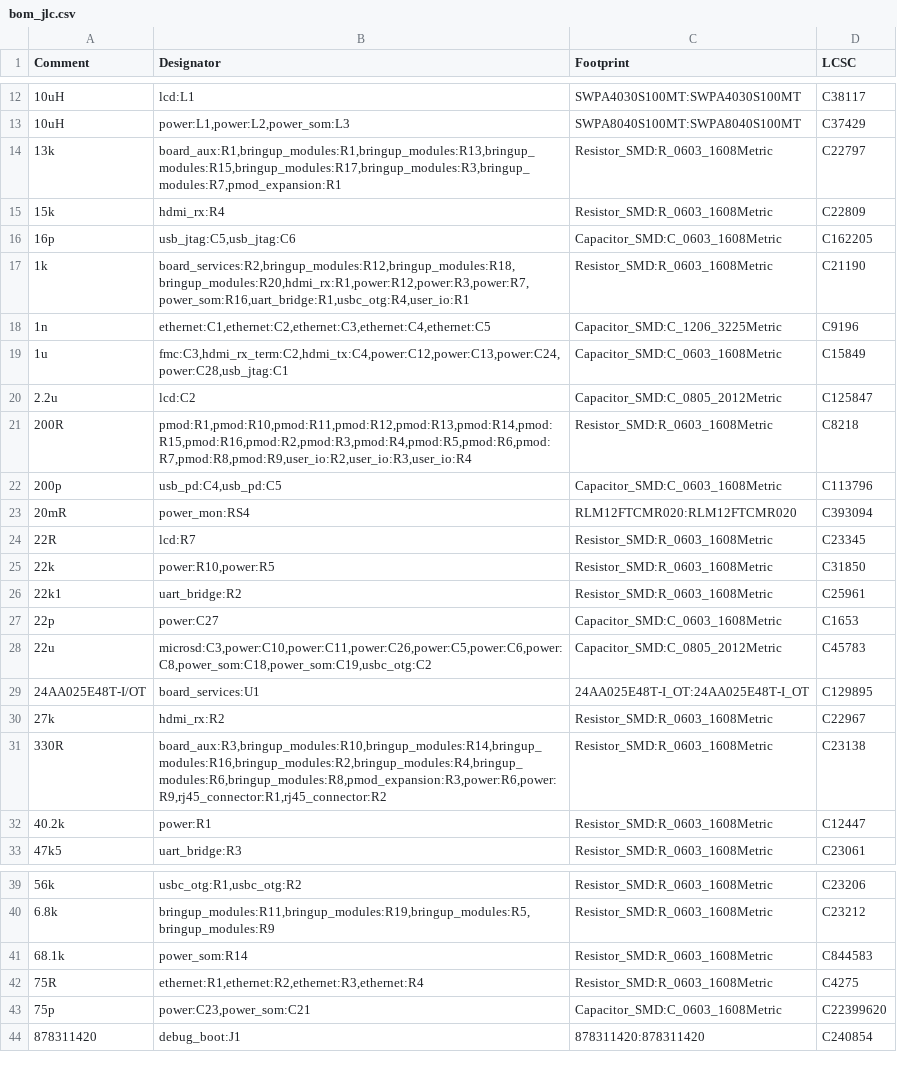
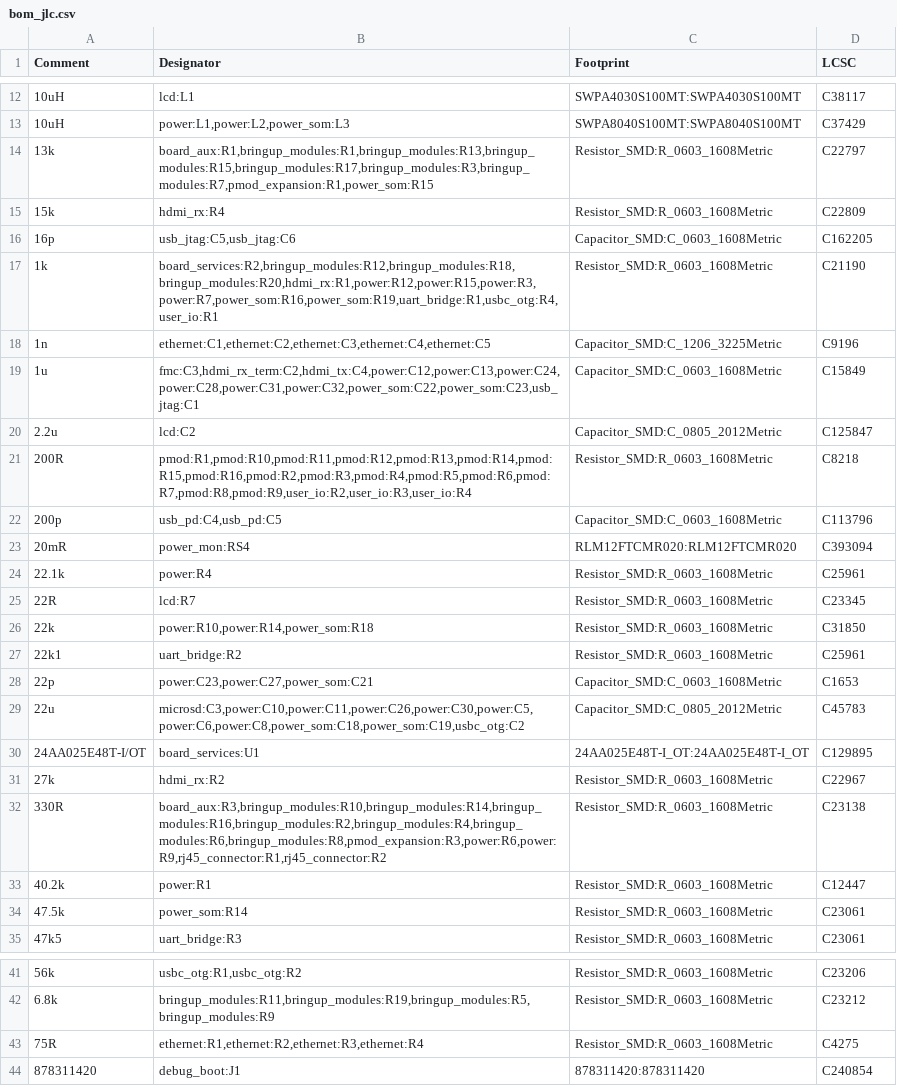
Before and after one commit to NicholasAntoniadesEngineer/Zynq-SoM, a CSV file: carrier/manufacturing/bom_jlc.csv, drawn as a sheet; only a part is shown, gaps mark what is left out; the diff covers the shown part only.

```diff
--- a/carrier/manufacturing/bom_jlc.csv
+++ b/carrier/manufacturing/bom_jlc.csv
@@ -13,8 +13,8 @@ Comment,Designator,Footprint,LCSC
 10uH,"power:L1,power:L2,power_som:L3",SWPA8040S100MT:SWPA8040S100MT,C37429
-13k,"board_aux:R1,bringup_modules:R1,bringup_modules:R13,bringup_modules:R15,bringup_modules:R17,bringup_modules:R3,bringup_modules:R7,pmod_expansion:R1",Resistor_SMD:R_0603_1608Metric,C22797
+13k,"board_aux:R1,bringup_modules:R1,bringup_modules:R13,bringup_modules:R15,bringup_modules:R17,bringup_modules:R3,bringup_modules:R7,pmod_expansion:R1,power_som:R15",Resistor_SMD:R_0603_1608Metric,C22797
 15k,hdmi_rx:R4,Resistor_SMD:R_0603_1608Metric,C22809
 16p,"usb_jtag:C5,usb_jtag:C6",Capacitor_SMD:C_0603_1608Metric,C162205
-1k,"board_services:R2,bringup_modules:R12,bringup_modules:R18,bringup_modules:R20,hdmi_rx:R1,power:R12,power:R3,power:R7,power_som:R16,uart_bridge:R1,usbc_otg:R4,user_io:R1",Resistor_SMD:R_0603_1608Metric,C21190
+1k,"board_services:R2,bringup_modules:R12,bringup_modules:R18,bringup_modules:R20,hdmi_rx:R1,power:R12,power:R15,power:R3,power:R7,power_som:R16,power_som:R19,uart_bridge:R1,usbc_otg:R4,user_io:R1",Resistor_SMD:R_0603_1608Metric,C21190
 1n,"ethernet:C1,ethernet:C2,ethernet:C3,ethernet:C4,ethernet:C5",Capacitor_SMD:C_1206_3225Metric,C9196
-1u,"fmc:C3,hdmi_rx_term:C2,hdmi_tx:C4,power:C12,power:C13,power:C24,power:C28,usb_jtag:C1",Capacitor_SMD:C_0603_1608Metric,C15849
+1u,"fmc:C3,hdmi_rx_term:C2,hdmi_tx:C4,power:C12,power:C13,power:C24,power:C28,power:C31,power:C32,power_som:C22,power_som:C23,usb_jtag:C1",Capacitor_SMD:C_0603_1608Metric,C15849
 2.2u,lcd:C2,Capacitor_SMD:C_0805_2012Metric,C125847
@@ -23,7 +23,8 @@ Comment,Designator,Footprint,LCSC
 20mR,power_mon:RS4,RLM12FTCMR020:RLM12FTCMR020,C393094
+22.1k,power:R4,Resistor_SMD:R_0603_1608Metric,C25961
 22R,lcd:R7,Resistor_SMD:R_0603_1608Metric,C23345
-22k,"power:R10,power:R5",Resistor_SMD:R_0603_1608Metric,C31850
+22k,"power:R10,power:R14,power_som:R18",Resistor_SMD:R_0603_1608Metric,C31850
 22k1,uart_bridge:R2,Resistor_SMD:R_0603_1608Metric,C25961
-22p,power:C27,Capacitor_SMD:C_0603_1608Metric,C1653
-22u,"microsd:C3,power:C10,power:C11,power:C26,power:C5,power:C6,power:C8,power_som:C18,power_som:C19,usbc_otg:C2",Capacitor_SMD:C_0805_2012Metric,C45783
+22p,"power:C23,power:C27,power_som:C21",Capacitor_SMD:C_0603_1608Metric,C1653
+22u,"microsd:C3,power:C10,power:C11,power:C26,power:C30,power:C5,power:C6,power:C8,power_som:C18,power_som:C19,usbc_otg:C2",Capacitor_SMD:C_0805_2012Metric,C45783
 24AA025E48T-I/OT,board_services:U1,24AA025E48T-I_OT:24AA025E48T-I_OT,C129895
@@ -32,2 +33,3 @@ Comment,Designator,Footprint,LCSC
 40.2k,power:R1,Resistor_SMD:R_0603_1608Metric,C12447
+47.5k,power_som:R14,Resistor_SMD:R_0603_1608Metric,C23061
 47k5,uart_bridge:R3,Resistor_SMD:R_0603_1608Metric,C23061
@@ -40,5 +42,3 @@ Comment,Designator,Footprint,LCSC
 6.8k,"bringup_modules:R11,bringup_modules:R19,bringup_modules:R5,bringup_modules:R9",Resistor_SMD:R_0603_1608Metric,C23212
-68.1k,power_som:R14,Resistor_SMD:R_0603_1608Metric,C844583
 75R,"ethernet:R1,ethernet:R2,ethernet:R3,ethernet:R4",Resistor_SMD:R_0603_1608Metric,C4275
-75p,"power:C23,power_som:C21",Capacitor_SMD:C_0603_1608Metric,C22399620
 878311420,debug_boot:J1,878311420:878311420,C240854
```
Also changed, not shown: 1 removed row and 5 edited cells elsewhere in this file, 50 other files.
